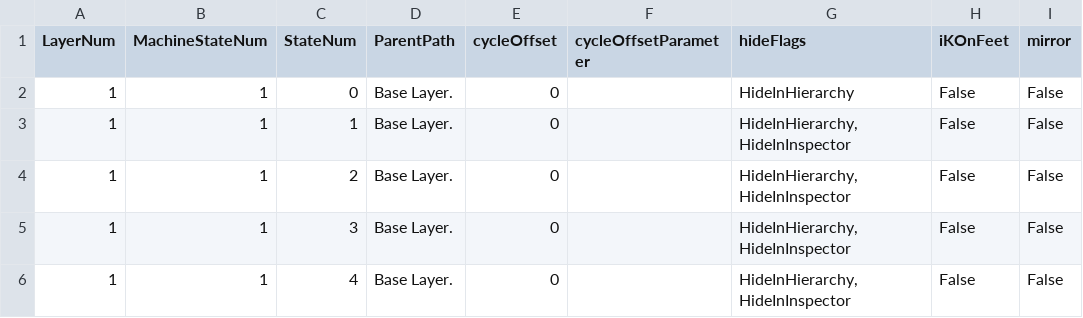
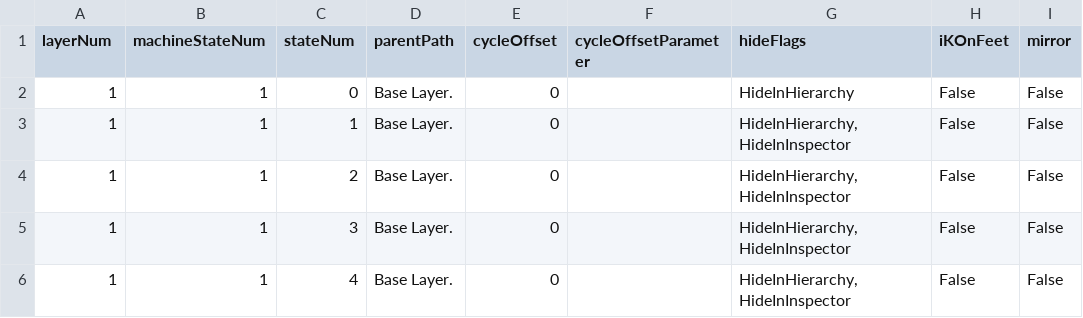
Before and after one commit to muzudho/KifuwarabeFighter2, a CSV file: KifuwarabeFighter2/_log_(Anicon@StellaQL)states.csv, drawn as a sheet; only a part is shown; the diff names each change by its address in the sheet, - before the commit and + after, or states it on an @@ line.

```diff
--- a/KifuwarabeFighter2/_log_(Anicon@StellaQL)states.csv
+++ b/KifuwarabeFighter2/_log_(Anicon@StellaQL)states.csv
-A1: LayerNum
+A1: layerNum
-B1: MachineStateNum
+B1: machineStateNum
-C1: StateNum
+C1: stateNum
-D1: ParentPath
+D1: parentPath
```
Also changed, not shown: KifuwarabeFighter2/_log_(Anicon@StellaQL)positions.csv, KifuwarabeFighter2/_log_(Anicon@StellaQL)stateMachines.csv, 34 other files.
